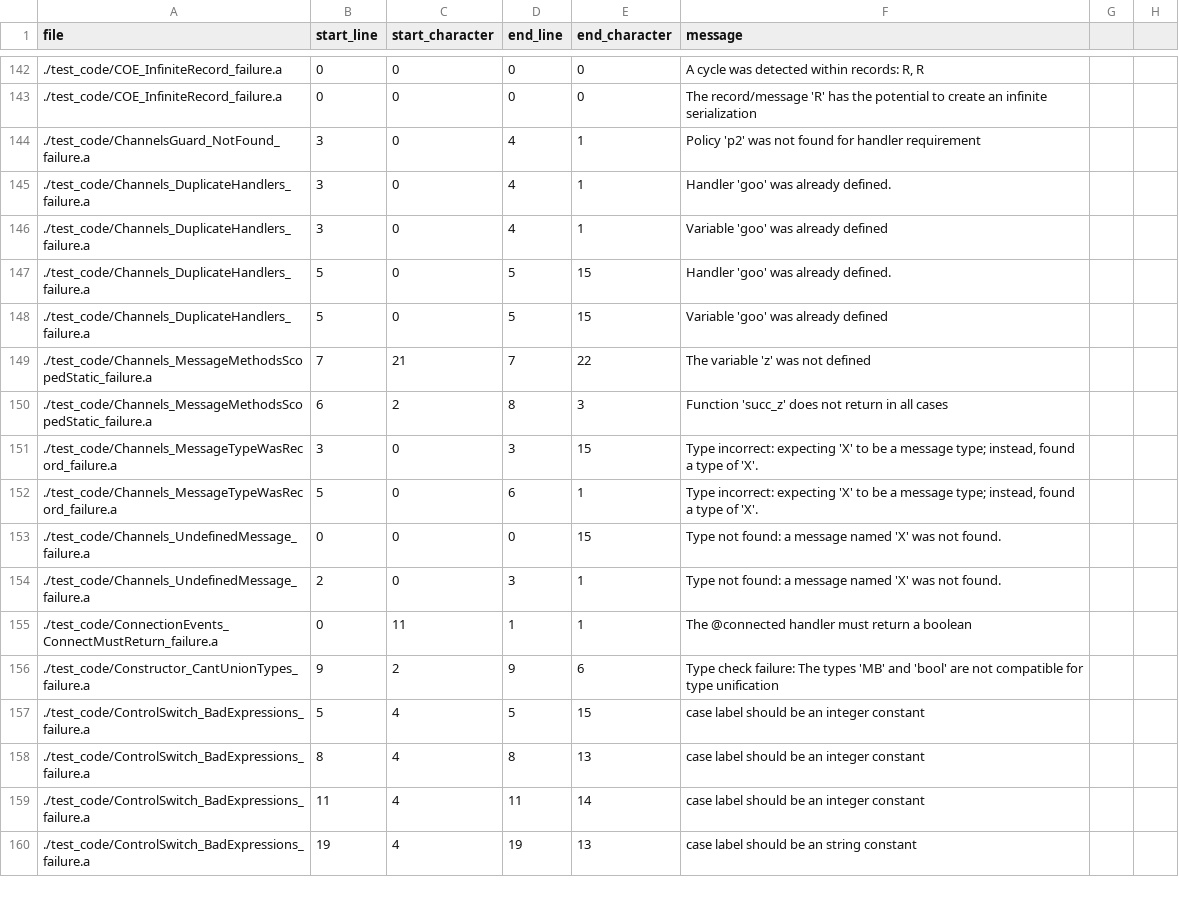
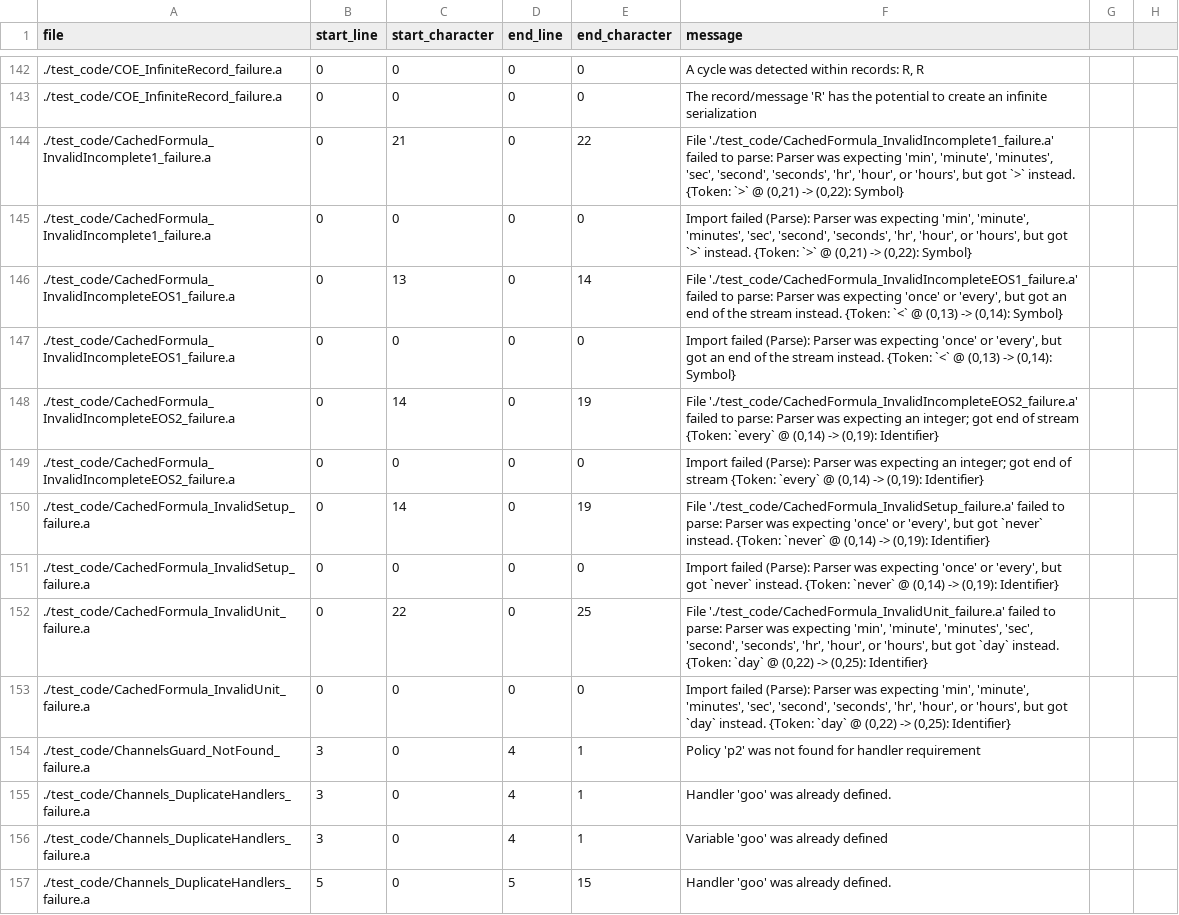
Before and after one commit to mathgladiator/adama-lang, a CSV file: core/error-messages.csv, drawn as a sheet; only a part is shown, gaps mark what is left out; the shorter side is filled out with more unchanged rows; the diff names each change by its address in the sheet, - before the commit and + after, or states it on an @@ line.

Commit message:
new cached form of lazy which gives developers better control over some reactivity
* lazy suffers from too much reactivity, so cached<once> was introduce to compute something once until the next deployment. Since that's a hard caching policy, there is also cached<every 5 minutes> to recompute the field based on time rather than an invalidation signal. This yields some control to developers to trade-off temporal correction versus performance/cost
* Fix problems with __time linkage to __today
* Add a bunch more performance metrics to drive clarity of behavior
* Add __time, __today, and __timezone to the rx report

```diff
--- a/core/error-messages.csv
+++ b/core/error-messages.csv
+row 144: ./test_code/CachedFormula_InvalidIncomplete1_failure.a | 0 | 21 | 0 | 22 | File './test_code/CachedFormula_InvalidIncomplete1_failure.a' failed to parse: Parser was expecting 'min', 'minute', 'minutes', 'sec', 'second', 'seconds', 'hr', 'hour', or 'hours', but got `>` instead. {Token: `>` @ (0,21) -> (0,22): Symbol}
+row 145: ./test_code/CachedFormula_InvalidIncomplete1_failure.a | 0 | 0 | 0 | 0 | Import failed (Parse): Parser was expecting 'min', 'minute', 'minutes', 'sec', 'second', 'seconds', 'hr', 'hour', or 'hours', but got `>` instead. {Token: `>` @ (0,21) -> (0,22): Symbol}
+row 146: ./test_code/CachedFormula_InvalidIncompleteEOS1_failure.a | 0 | 13 | 0 | 14 | File './test_code/CachedFormula_InvalidIncompleteEOS1_failure.a' failed to parse: Parser was expecting 'once' or 'every', but got an end of the stream instead. {Token: `<` @ (0,13) -> (0,14): Symbol}
+row 147: ./test_code/CachedFormula_InvalidIncompleteEOS1_failure.a | 0 | 0 | 0 | 0 | Import failed (Parse): Parser was expecting 'once' or 'every', but got an end of the stream instead. {Token: `<` @ (0,13) -> (0,14): Symbol}
+row 148: ./test_code/CachedFormula_InvalidIncompleteEOS2_failure.a | 0 | 14 | 0 | 19 | File './test_code/CachedFormula_InvalidIncompleteEOS2_failure.a' failed to parse: Parser was expecting an integer; got end of stream {Token: `every` @ (0,14) -> (0,19): Identifier}
+row 149: ./test_code/CachedFormula_InvalidIncompleteEOS2_failure.a | 0 | 0 | 0 | 0 | Import failed (Parse): Parser was expecting an integer; got end of stream {Token: `every` @ (0,14) -> (0,19): Identifier}
+row 150: ./test_code/CachedFormula_InvalidSetup_failure.a | 0 | 14 | 0 | 19 | File './test_code/CachedFormula_InvalidSetup_failure.a' failed to parse: Parser was expecting 'once' or 'every', but got `never` instead. {Token: `never` @ (0,14) -> (0,19): Identifier}
+row 151: ./test_code/CachedFormula_InvalidSetup_failure.a | 0 | 0 | 0 | 0 | Import failed (Parse): Parser was expecting 'once' or 'every', but got `never` instead. {Token: `never` @ (0,14) -> (0,19): Identifier}
+row 152: ./test_code/CachedFormula_InvalidUnit_failure.a | 0 | 22 | 0 | 25 | File './test_code/CachedFormula_InvalidUnit_failure.a' failed to parse: Parser was expecting 'min', 'minute', 'minutes', 'sec', 'second', 'seconds', 'hr', 'hour', or 'hours', but got `day` instead. {Token: `day` @ (0,22) -> (0,25): Identifier}
+row 153: ./test_code/CachedFormula_InvalidUnit_failure.a | 0 | 0 | 0 | 0 | Import failed (Parse): Parser was expecting 'min', 'minute', 'minutes', 'sec', 'second', 'seconds', 'hr', 'hour', or 'hours', but got `day` instead. {Token: `day` @ (0,22) -> (0,25): Identifier}
```
Also changed, not shown: 22 other files.
